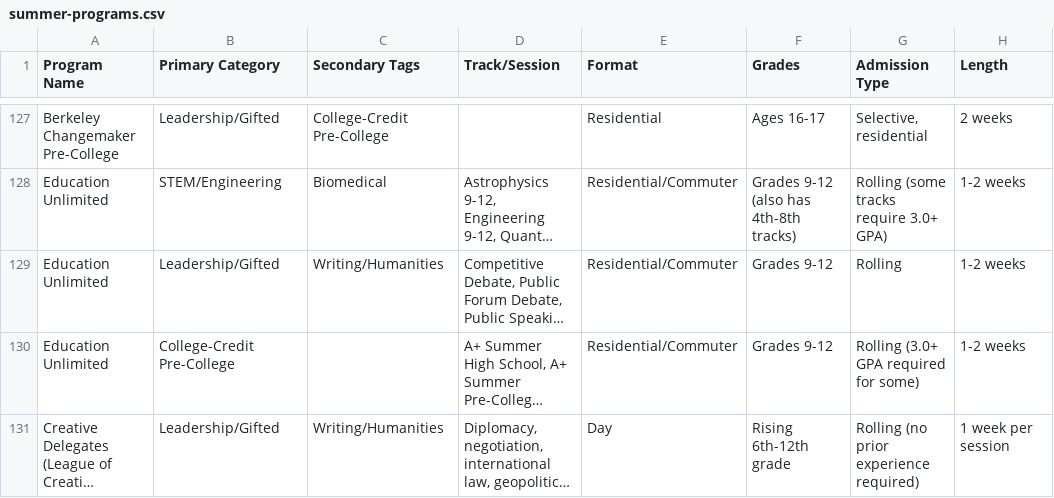
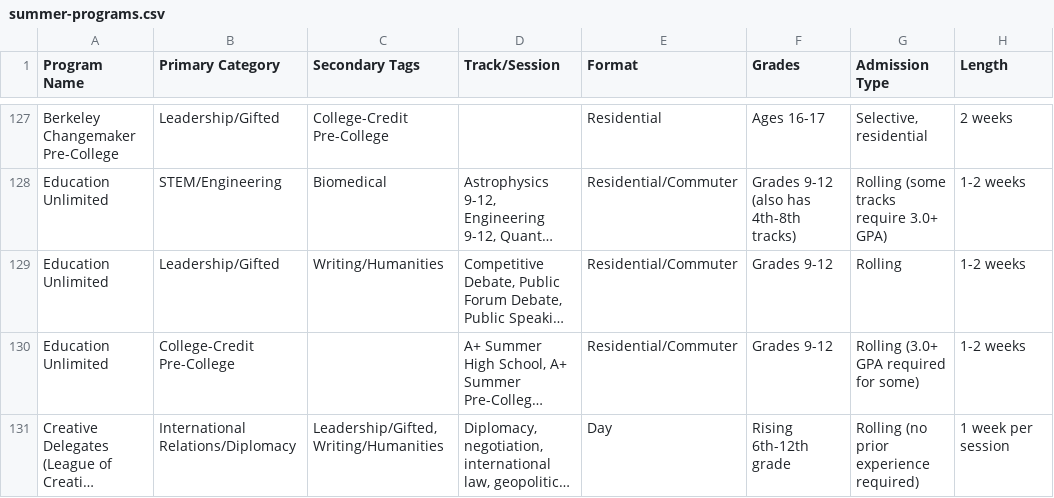
Before and after one commit to isteinerCA/groundwork, a CSV file: data/source/summer-programs.csv, drawn as a sheet; only a part is shown, gaps mark what is left out; long unchanged cells end in …; the diff names each change by its address in the sheet, - before the commit and + after, or states it on an @@ line.

```diff
--- a/data/source/summer-programs.csv
+++ b/data/source/summer-programs.csv
-B131 (Primary Category): Leadership/Gifted
+B131 (Primary Category): International Relations/Diplomacy
-C131 (Secondary Tags): Writing/Humanities
+C131 (Secondary Tags): Leadership/Gifted, Writing/Humanities
```
Also changed, not shown: 20 other files.
